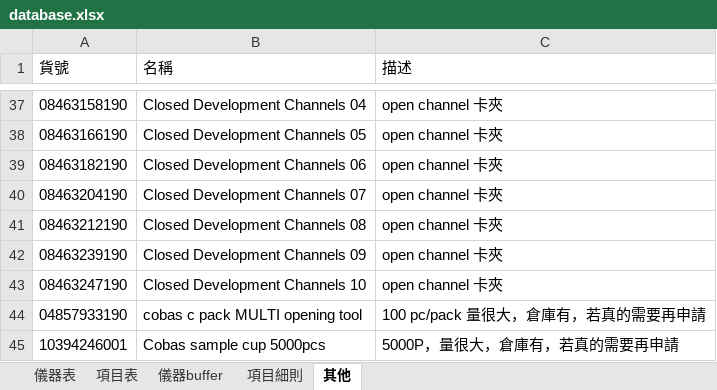
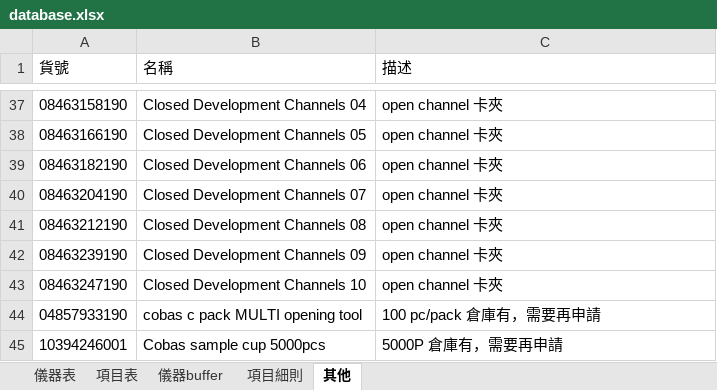
Before and after one commit to cholunchang4/FOC-tool, an Excel workbook: database.xlsx, sheet 其他, drawn as a sheet; only a part is shown, gaps mark what is left out; values as stored, in another font and other column widths than the file's, no borders; the diff names each change by its address in the sheet, - before the commit and + after, or states it on an @@ line.

Commit message:
Add files via upload

```diff
--- a/database.xlsx (sheet 其他)
+++ b/database.xlsx (sheet 其他)
-C44 (描述): 100 pc/pack 量很大，倉庫有，若真的需要再申請
+C44 (描述): 100 pc/pack 倉庫有，需要再申請
-C45 (描述): 5000P，量很大，倉庫有，若真的需要再申請
+C45 (描述): 5000P 倉庫有，需要再申請
```
